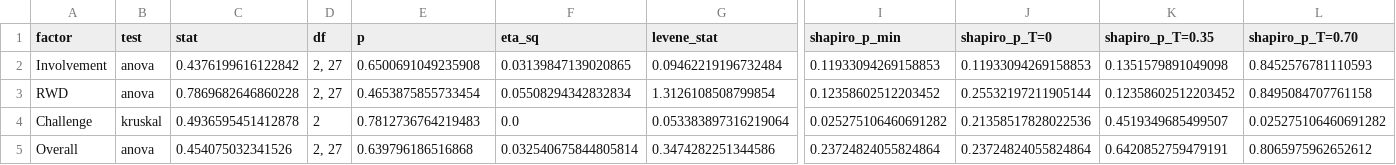
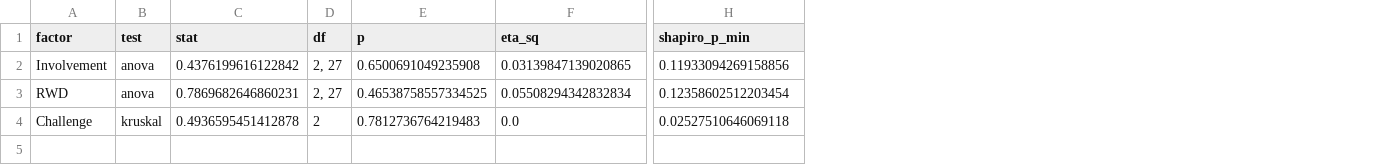
Before and after one commit to DaWiltz/DM128X-DataAnalysis, a CSV file: outputs/anova_results.csv, drawn as a sheet; only a part is shown, gaps mark what is left out; removed rows and columns are numbered as before the commit, all else as after; rows hold the shown columns only; the diff names each change by its address in the sheet, - before the commit and + after, or states it on an @@ line.

```diff
--- a/outputs/anova_results.csv
+++ b/outputs/anova_results.csv
-column G (levene_stat), rows 2-4: 0.09462219196732484 | 1.3126108508799854 | 0.053383897316219064
-column J (shapiro_p_T=0), rows 2-4: 0.11933094269158853 | 0.25532197211905144 | 0.21358517828022536
-column K (shapiro_p_T=0.35), rows 2-4: 0.1351579891049098 | 0.12358602512203452 | 0.4519349685499507
-column L (shapiro_p_T=0.70), rows 2-4: 0.8452576781110593 | 0.8495084707761158 | 0.025275106460691282
-H2 (shapiro_p_min): 0.11933094269158853
+H2 (shapiro_p_min): 0.11933094269158856
-C3 (stat): 0.7869682646860228
+C3 (stat): 0.7869682646860231
-E3 (p): 0.4653875855733454
+E3 (p): 0.46538758557334525
-H3 (shapiro_p_min): 0.12358602512203452
+H3 (shapiro_p_min): 0.12358602512203454
-H4 (shapiro_p_min): 0.025275106460691282
+H4 (shapiro_p_min): 0.02527510646069118
-row 5: Overall | anova | 0.454075032341526 | 2, 27 | 0.639796186516868 | 0.032540675844805814 | 0.3474282251344586 | 0.23724824055824864 | 0.23724824055824864 | 0.6420852759479191 | 0.8065975962652612
```
Also changed, not shown: outputs/descriptives.csv, 10 other files.
